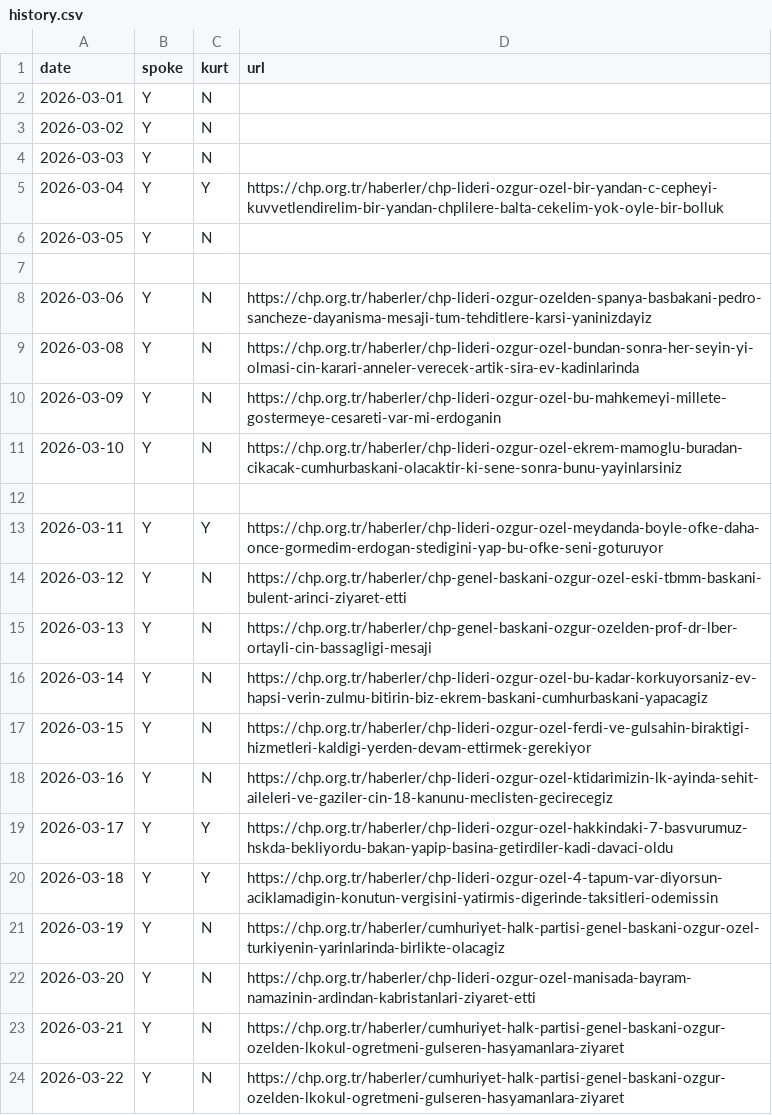
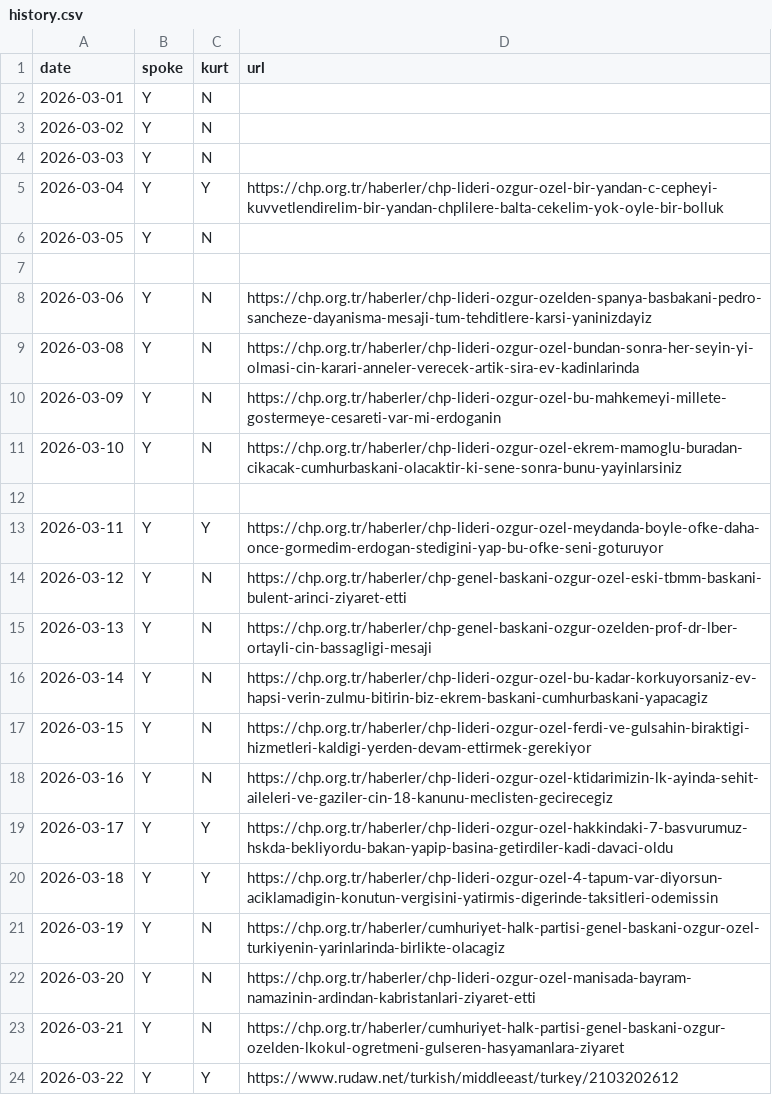
Before and after one commit to ayberkyagiz/ozelkurtdedimi, a CSV file: history.csv, drawn as a sheet.

Commit message:
Update history.csv

```diff
--- a/history.csv
+++ b/history.csv
@@ -23,2 +23,2 @@ date,spoke,kurt,url
 2026-03-21,Y,N,https://chp.org.tr/haberler/cumhuriyet-halk-partisi-genel-baskani-ozgur-ozelden-lkokul-ogretmeni-gulseren-hasyamanlara-ziyaret
-2026-03-22,Y,N,https://chp.org.tr/haberler/cumhuriyet-halk-partisi-genel-baskani-ozgur-ozelden-lkokul-ogretmeni-gulseren-hasyamanlara-ziyaret
+2026-03-22,Y,Y,https://www.rudaw.net/turkish/middleeast/turkey/2103202612
```
